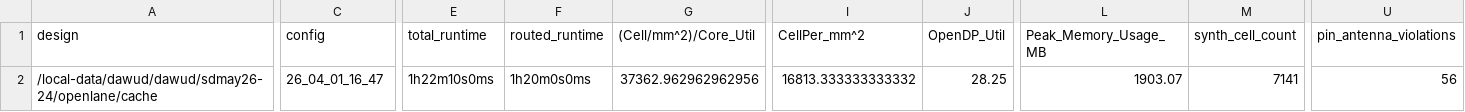
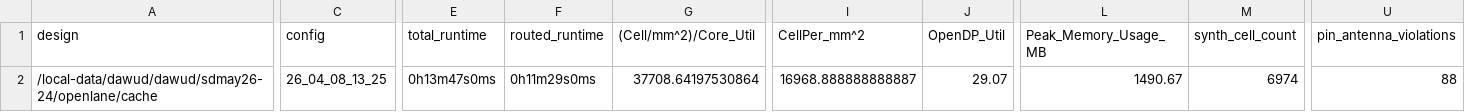
Before and after one commit to mdrobot7/senior-design, a CSV file: signoff/cache/metrics.csv, drawn as a sheet; only a part is shown, gaps mark what is left out; the diff covers the shown part only; the diff names each change by its address in the sheet, - before the commit and + after, or states it on an @@ line.

Commit message:
SVUNIT and OPENLANE synth work

```diff
--- a/signoff/cache/metrics.csv
+++ b/signoff/cache/metrics.csv
-C2 (config): 26_04_01_16_47
+C2 (config): 26_04_08_13_25
-E2 (total_runtime): 1h22m10s0ms
+E2 (total_runtime): 0h13m47s0ms
-F2 (routed_runtime): 1h20m0s0ms
+F2 (routed_runtime): 0h11m29s0ms
-G2 ((Cell/mm^2)/Core_Util): 37362.962962962956
+G2 ((Cell/mm^2)/Core_Util): 37708.64197530864
-I2 (CellPer_mm^2): 16813.333333333332
+I2 (CellPer_mm^2): 16968.888888888887
-J2 (OpenDP_Util): 28.25
+J2 (OpenDP_Util): 29.07
-L2 (Peak_Memory_Usage_MB): 1903.07
+L2 (Peak_Memory_Usage_MB): 1490.67
-M2 (synth_cell_count): 7141
+M2 (synth_cell_count): 6974
-U2 (pin_antenna_violations): 56
+U2 (pin_antenna_violations): 88
```
Also changed, not shown: 31 edited cells elsewhere in this file, 27 other files.
